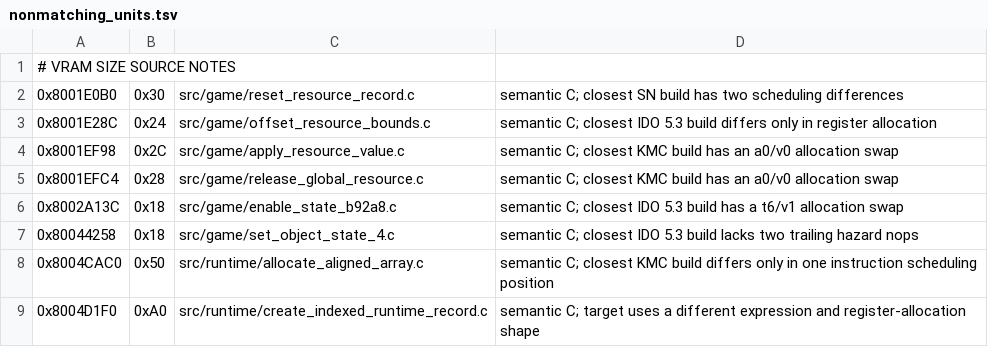
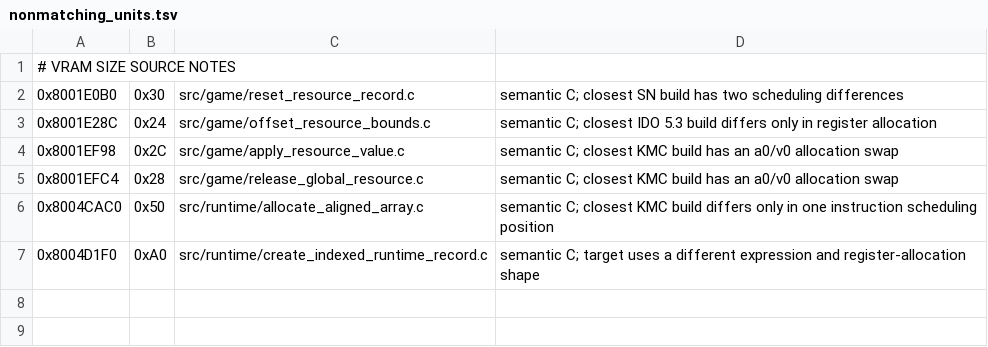
Before and after one commit to TheGh0stShip/Rugrats-Scavenger-Hunt, a TSV file: config/us/nonmatching_units.tsv, drawn as a sheet.

Commit message:
Match state flag helpers

```diff
--- a/config/us/nonmatching_units.tsv
+++ b/config/us/nonmatching_units.tsv
@@ -5,4 +5,2 @@
 0x8001EFC4	0x28	src/game/release_global_resource.c	semantic C; closest KMC build has an a0/v0 allocation swap
-0x8002A13C	0x18	src/game/enable_state_b92a8.c	semantic C; closest IDO 5.3 build has a t6/v1 allocation swap
-0x80044258	0x18	src/game/set_object_state_4.c	semantic C; closest IDO 5.3 build lacks two trailing hazard nops
 0x8004CAC0	0x50	src/runtime/allocate_aligned_array.c	semantic C; closest KMC build differs only in one instruction scheduling position
```
Also changed, not shown: config/us/matching_ido_units.tsv, config/us/matching_sn_units.tsv, 5 other files.
